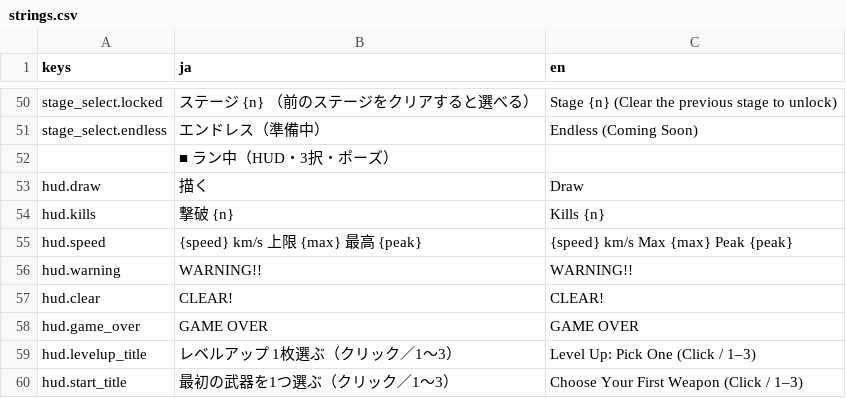
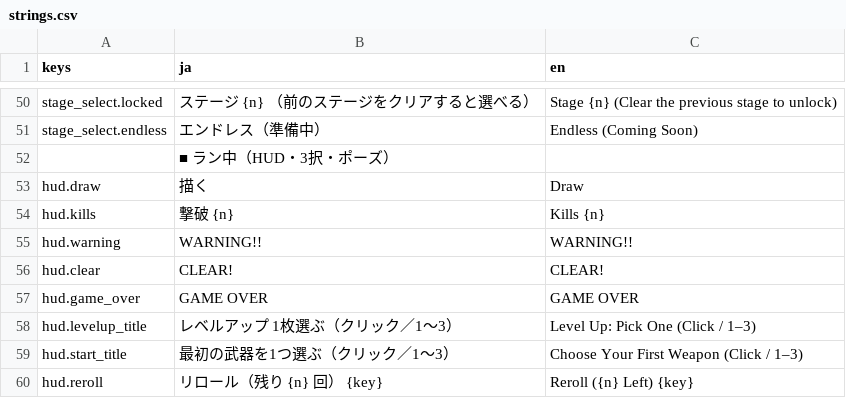
Before and after one commit to Tomatoguy1029/speed, a CSV file: speed/data/text/strings.csv, drawn as a sheet; only a part is shown, gaps mark what is left out; the shorter side is filled out with more unchanged rows; the diff names each change by its address in the sheet, - before the commit and + after, or states it on an @@ line.

```diff
--- a/speed/data/text/strings.csv
+++ b/speed/data/text/strings.csv
-row 55: hud.speed | {speed} km/s 上限 {max} 最高 {peak} | {speed} km/s Max {max} Peak {peak}
```
Also changed, not shown: 8 other files.
